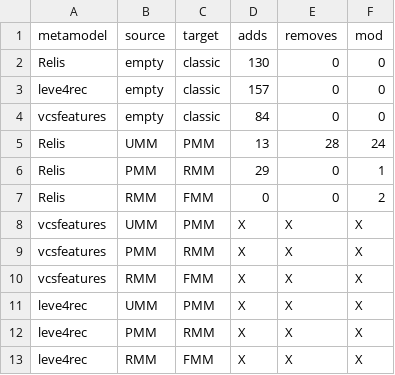
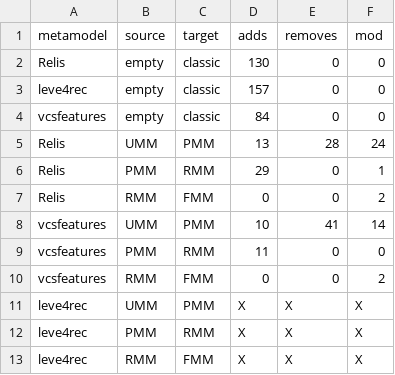
Before and after one commit to geodes-sms/Variability-Aware-Metamodeling, a CSV file: EvaluationResults/RQ1/changeCount.csv, drawn as a sheet.

```diff
--- a/EvaluationResults/RQ1/changeCount.csv
+++ b/EvaluationResults/RQ1/changeCount.csv
@@ -7,5 +7,5 @@ Relis,PMM, RMM,29 ,0 ,1
 Relis,RMM, FMM,0 ,0 ,2
-vcsfeatures,UMM, PMM,X, X, X
-vcsfeatures,PMM, RMM,X, X, X
-vcsfeatures,RMM, FMM,X, X, X
+vcsfeatures,UMM, PMM,10, 41, 14
+vcsfeatures,PMM, RMM,11, 0, 0
+vcsfeatures,RMM, FMM,0, 0, 2
 leve4rec,UMM, PMM,X, X, X
```
Also changed, not shown: 3 other files.
